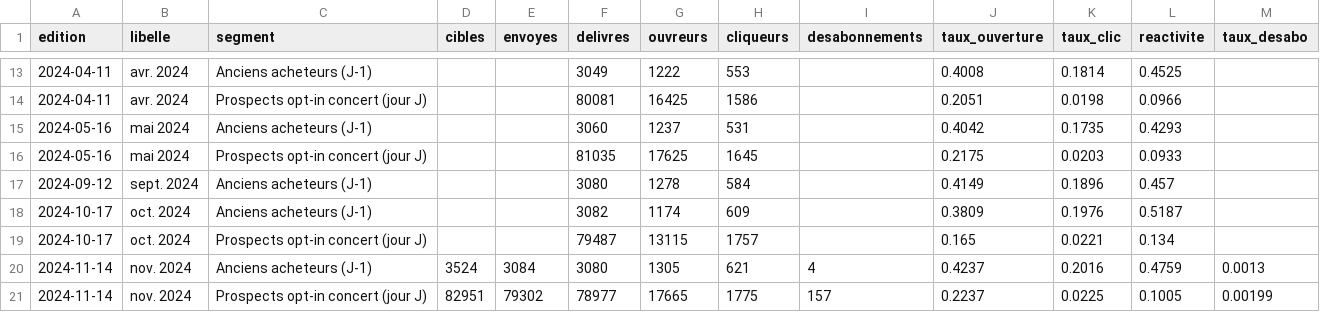
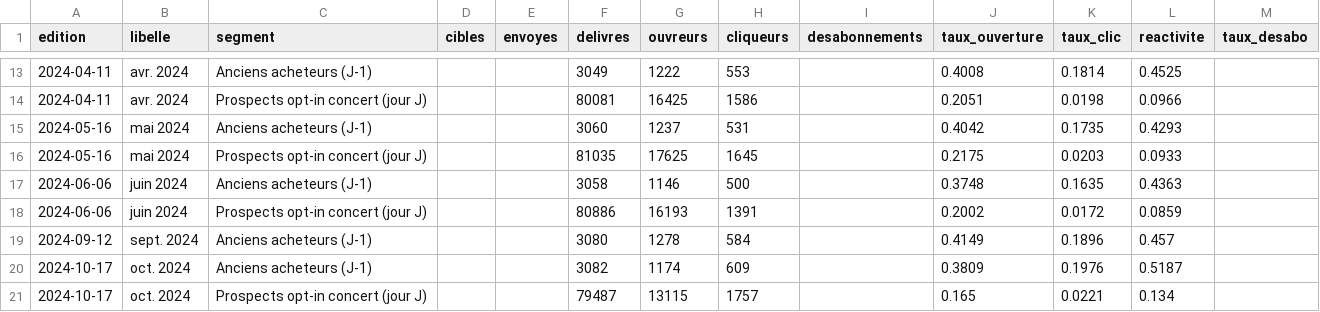
Before and after one commit to radiofrance-dmd/radiofranceconcerts, a CSV file: dashboard-jeudi-oui/data/jeudi_oui_crm.csv, drawn as a sheet; only a part is shown, gaps mark what is left out; the shorter side is filled out with more unchanged rows; the diff names each change by its address in the sheet, - before the commit and + after, or states it on an @@ line.

```diff
--- a/dashboard-jeudi-oui/data/jeudi_oui_crm.csv
+++ b/dashboard-jeudi-oui/data/jeudi_oui_crm.csv
+row 17: 2024-06-06 | juin 2024 | Anciens acheteurs (J-1) |  |  | 3058 | 1146 | 500 |  | 0.3748 | 0.1635 | 0.4363
+row 18: 2024-06-06 | juin 2024 | Prospects opt-in concert (jour J) |  |  | 80886 | 16193 | 1391 |  | 0.2002 | 0.0172 | 0.0859
```
Also changed, not shown: dashboard-jeudi-oui/data/jeudi_oui_editions.csv, 3 other files.
